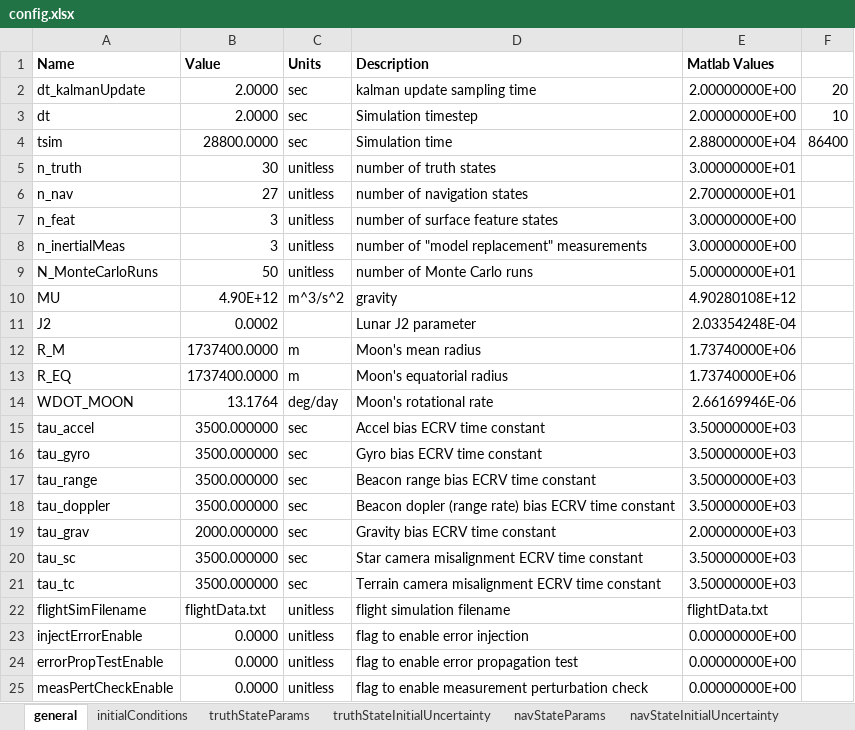
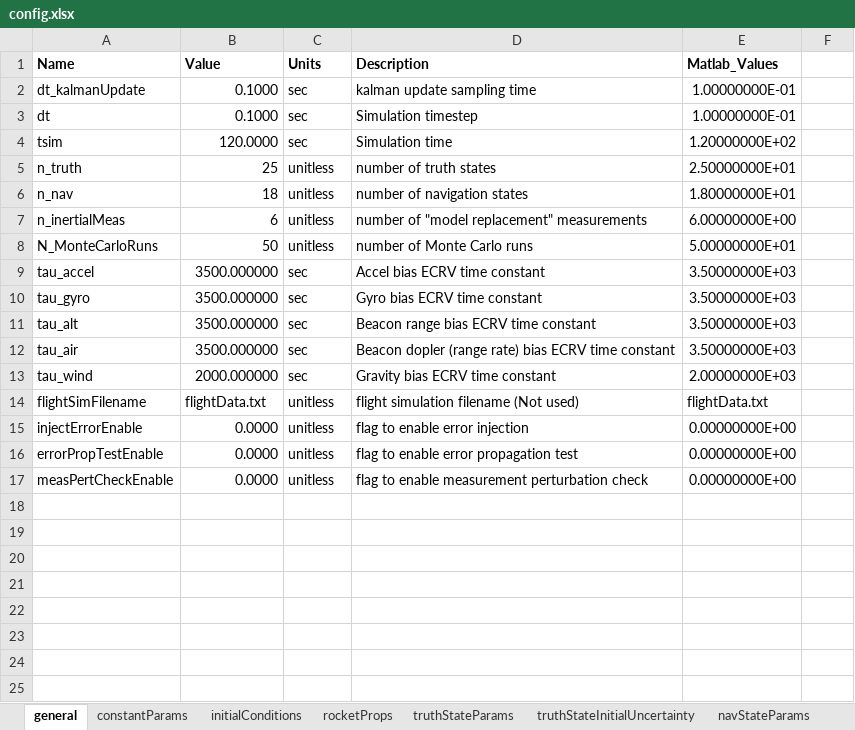
Before and after one commit to RussBabb/rocket2020, an Excel workbook: simulations/monteCarlo/config.xlsx, sheet general, drawn as a sheet; values as stored, in another font and other column widths than the file's, no borders; removed rows and columns are numbered as before the commit, all else as after; the diff names each change by its address in the sheet, - before the commit and + after, or states it on an @@ line.

Commit message:
Added rocket parameters and constants sheet to config file

```diff
--- a/simulations/monteCarlo/config.xlsx (sheet general)
+++ b/simulations/monteCarlo/config.xlsx (sheet general)
+sheet tab: constantParams
+sheet tab: rocketProps
-E1: Matlab Values
+E1: Matlab_Values
-B2:B3 (Value): 2.0000
+B2:B3 (Value): 0.1000
-E2:E3 (Matlab_Values): 2.00000000E+00
+E2:E3 (Matlab_Values): 1.00000000E-01
-F2: 20
+F2: (empty)
-F3: 10
+F3: (empty)
-B4 (Value): 28800.0000
+B4 (Value): 120.0000
-E4 (Matlab_Values): 2.88000000E+04
+E4 (Matlab_Values): 1.20000000E+02
-F4: 86400
+F4: (empty)
-B5 (Value): 30
+B5 (Value): 25
-E5 (Matlab_Values): 3.00000000E+01
+E5 (Matlab_Values): 2.50000000E+01
-B6 (Value): 27
+B6 (Value): 18
-E6 (Matlab_Values): 2.70000000E+01
+E6 (Matlab_Values): 1.80000000E+01
-row 7: n_feat | 3 | unitless | number of surface feature states | 3.00000000E+00
-B7 (Value): 3
+B7 (Value): 6
-E7 (Matlab_Values): 3.00000000E+00
+E7 (Matlab_Values): 6.00000000E+00
-row 10: MU | 4.90E+12 | m^3/s^2 | gravity | 4.90280108E+12
-row 11: J2 | 0.0002 |  | Lunar J2 parameter | 2.03354248E-04
-row 12: R_M | 1737400.0000 | m | Moon's mean radius | 1.73740000E+06
-row 13: R_EQ | 1737400.0000 | m | Moon's equatorial radius | 1.73740000E+06
-row 14: WDOT_MOON | 13.1764 | deg/day | Moon's rotational rate | 2.66169946E-06
-A11 (Name): tau_range
+A11 (Name): tau_alt
-A12 (Name): tau_doppler
+A12 (Name): tau_air
-A13 (Name): tau_grav
+A13 (Name): tau_wind
-row 20: tau_sc | 3500.000000 | sec | Star camera misalignment ECRV time constant | 3.50000000E+03
-row 21: tau_tc | 3500.000000 | sec | Terrain camera misalignment ECRV time constant | 3.50000000E+03
-D14 (Description): flight simulation filename
+D14 (Description): flight simulation filename (Not used)
```
Also changed, not shown: sheet initialConditions, sheet errorInjection, sheet truthStateParams, sheet navStateParams, sheet truthStateInitialUncertainty, sheet navStateInitialUncertainty, formulas that keep their value.
